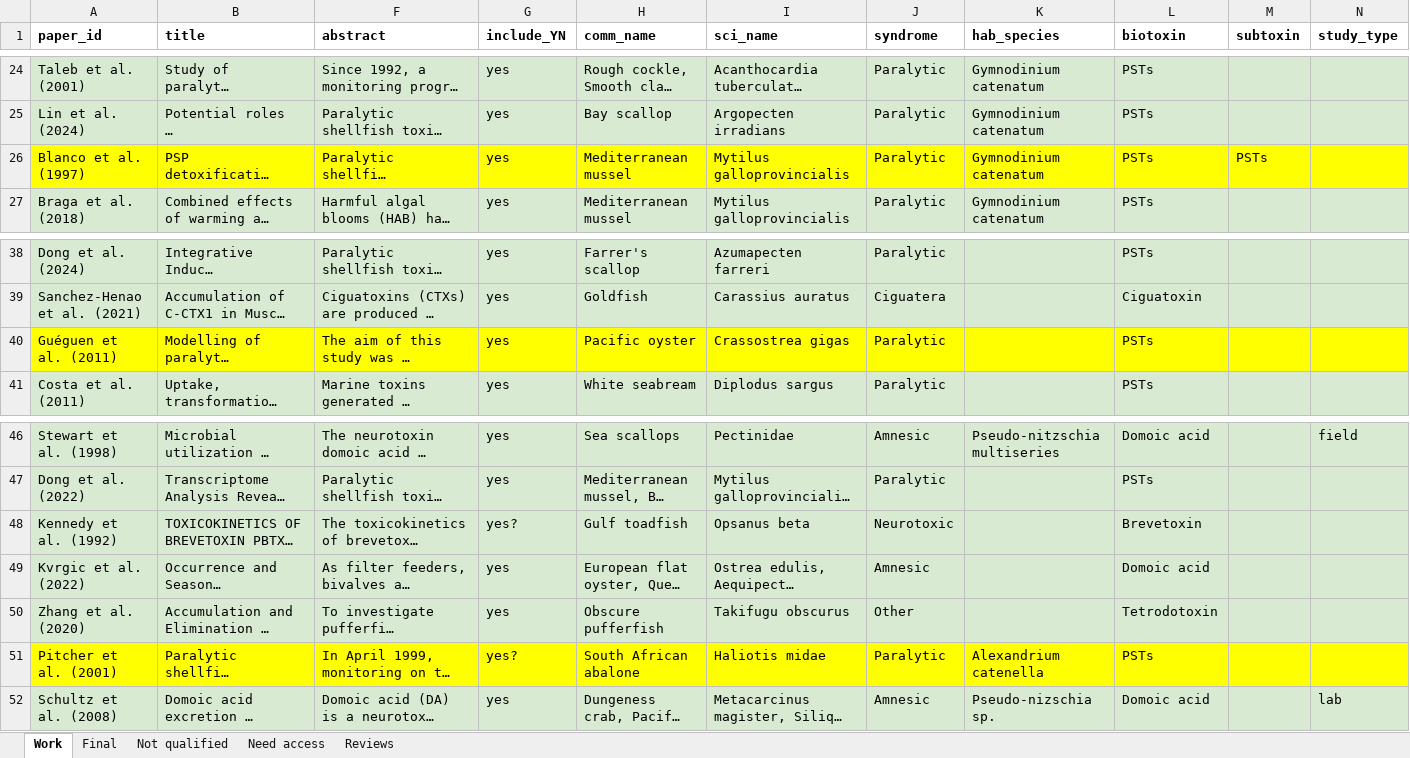
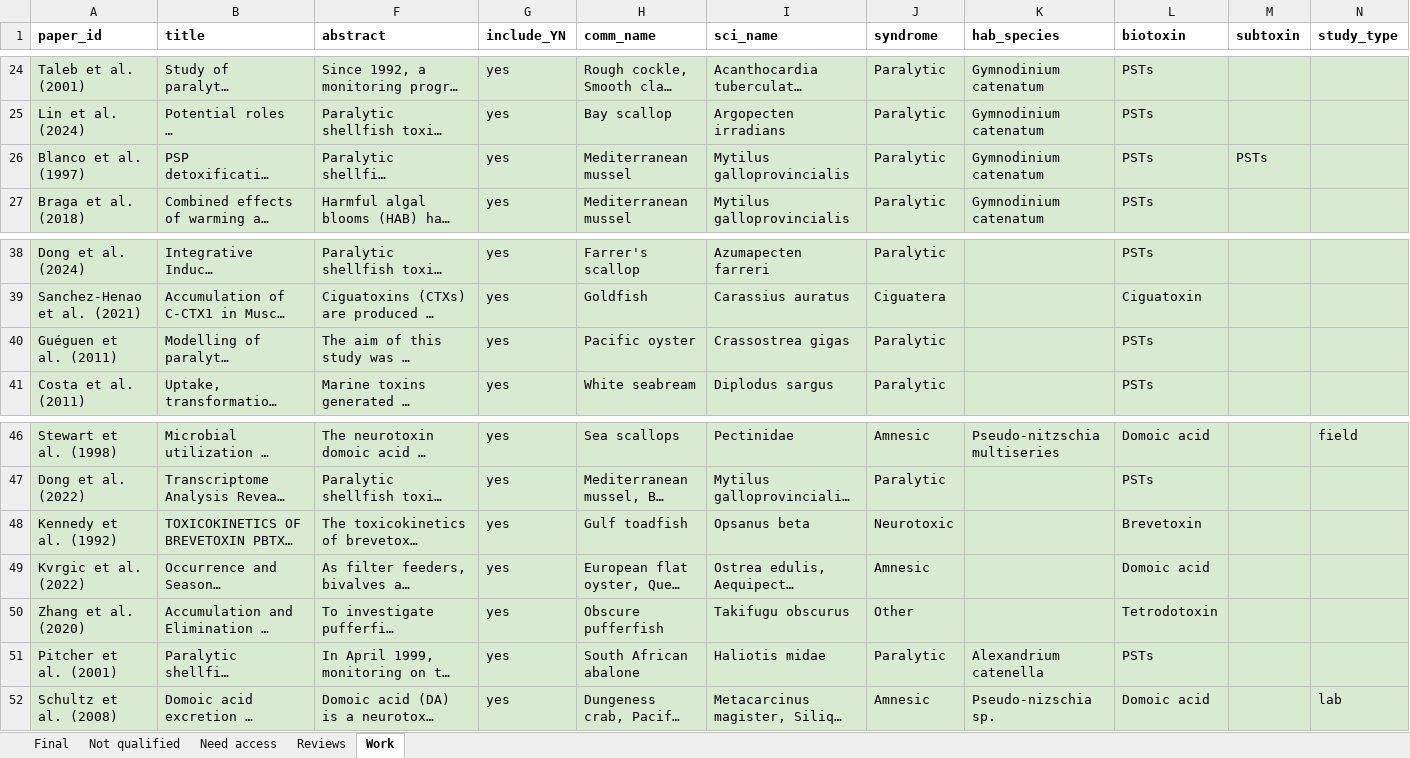
Before and after one commit to cfree14/hab_depuration, an Excel workbook: data/lit_review/round2/raw/Biotoxin depuration database - round 2.xlsx, sheet Work, drawn as a sheet; only a part is shown, gaps mark what is left out; long unchanged cells end in …; values as stored, in another font and other column widths than the file's, no borders; charts and pictures not drawn; the diff covers the shown part only; the diff names each change by its address in the sheet, - before the commit and + after, or states it on an @@ line.

```diff
--- a/data/lit_review/round2/raw/Biotoxin depuration database - round 2.xlsx (sheet Work)
+++ b/data/lit_review/round2/raw/Biotoxin depuration database - round 2.xlsx (sheet Work)
@@ sheet tab order changed: Final | Not qualified | Need access | Reviews | Work @@
-A26:B26 fill: #FFFF00
+A26:B26 fill: #D9EAD3
-F26:N26 fill: #FFFF00
+F26:N26 fill: #D9EAD3
-A40:B40 fill: #FFFF00
+A40:B40 fill: #D9EAD3
-F40:N40 fill: #FFFF00
+F40:N40 fill: #D9EAD3
-G48 (include_YN): yes?
+G48 (include_YN): yes
-A51:B51 fill: #FFFF00
+A51:B51 fill: #D9EAD3
-F51:N51 fill: #FFFF00
+F51:N51 fill: #D9EAD3
-G51 (include_YN): yes?
+G51 (include_YN): yes
```
Also changed, not shown: cell formats elsewhere in this sheet, sheet Final, sheet Not qualified, hidden cells, data/extracted_data/raw_round2/data/Gaillard_etal_2024_Fig1.xlsx, data/extracted_data/raw_round2/data/Gueguen_etal_2011_Fig6+7.xlsx, 17 other files.
